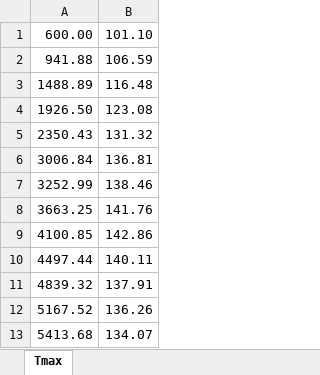
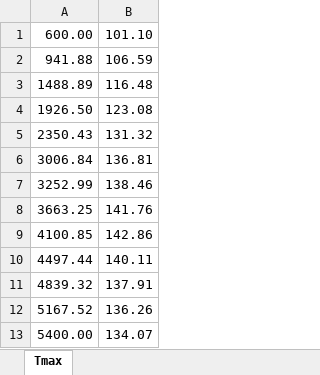
Before and after one commit to IbrahimDzheby/Diplom, an Excel workbook: НИРС2/hCVT model/Tmax.xlsx, sheet Tmax, drawn as a sheet; values as stored, in another font and other column widths than the file's, no borders; the diff names each change by its address in the sheet, - before the commit and + after, or states it on an @@ line.

```diff
--- a/НИРС2/hCVT model/Tmax.xlsx (sheet Tmax)
+++ b/НИРС2/hCVT model/Tmax.xlsx (sheet Tmax)
-A13: 5413.68
+A13: 5400.00
```
Also changed, not shown: 29 other files.
